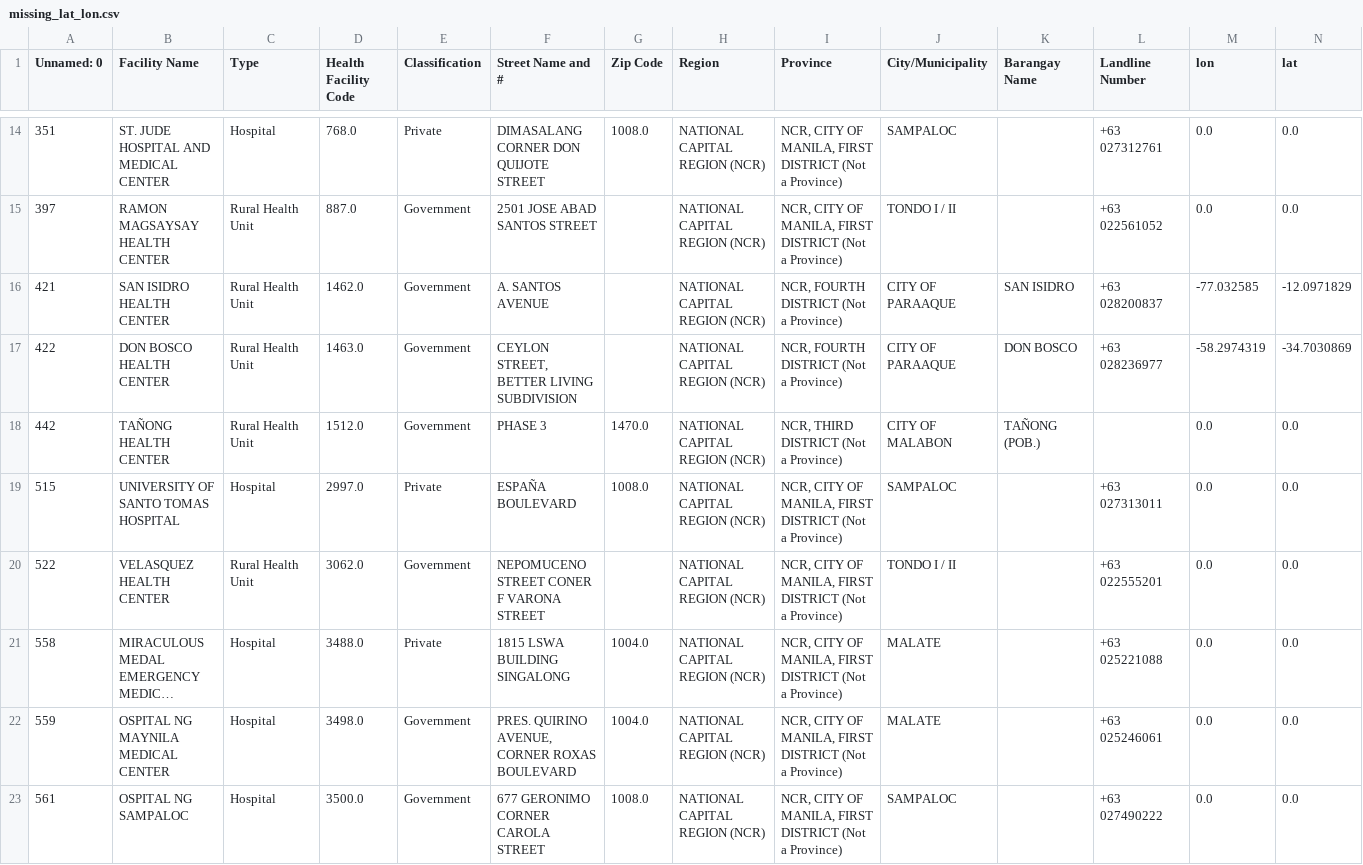
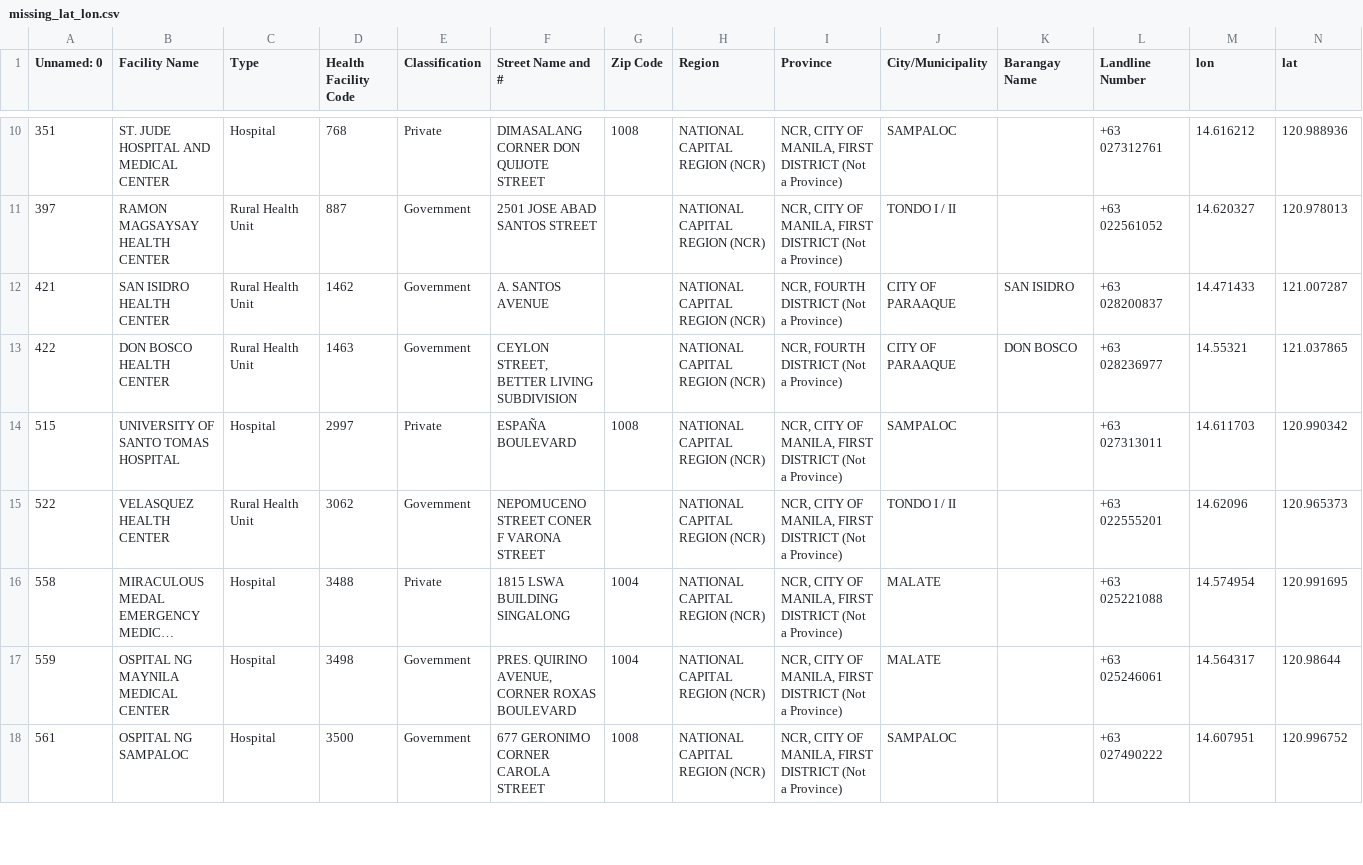
Before and after one commit to JerelynCo/Marimar, a CSV file: marimar/data/with_lat_lon/missing_lat_lon.csv, drawn as a sheet; only a part is shown, gaps mark what is left out; long unchanged cells end in …; removed rows and columns are numbered as before the commit, all else as after; the diff covers the shown part only; the diff names each change by its address in the sheet, - before the commit and + after, or states it on an @@ line.

```diff
--- a/marimar/data/with_lat_lon/missing_lat_lon.csv
+++ b/marimar/data/with_lat_lon/missing_lat_lon.csv
-D10 (Health Facility Code): 768.0
+D10 (Health Facility Code): 768
-G10 (Zip Code): 1008.0
+G10 (Zip Code): 1008
-M10 (lon): 0.0
+M10 (lon): 14.616212
-N10 (lat): 0.0
+N10 (lat): 120.988936
-D11 (Health Facility Code): 887.0
+D11 (Health Facility Code): 887
-M11 (lon): 0.0
+M11 (lon): 14.620327
-N11 (lat): 0.0
+N11 (lat): 120.978013
-D12 (Health Facility Code): 1462.0
+D12 (Health Facility Code): 1462
-M12 (lon): -77.032585
+M12 (lon): 14.471433
-N12 (lat): -12.0971829
+N12 (lat): 121.007287
-D13 (Health Facility Code): 1463.0
+D13 (Health Facility Code): 1463
-M13 (lon): -58.2974319
+M13 (lon): 14.55321
-N13 (lat): -34.7030869
+N13 (lat): 121.037865
-row 18: 442 | TAÑONG HEALTH CENTER | Rural Health Unit | 1512.0 | Government | PHASE 3 | 1470.0 | NATIONAL CAPITAL REGION (NCR) | NCR, THIRD DISTRICT (Not a Province) | CITY OF MALABON | TAÑONG (POB.) |  | 0.0 | 0.0
-D14 (Health Facility Code): 2997.0
+D14 (Health Facility Code): 2997
-G14 (Zip Code): 1008.0
+G14 (Zip Code): 1008
-M14 (lon): 0.0
+M14 (lon): 14.611703
-N14 (lat): 0.0
+N14 (lat): 120.990342
-D15 (Health Facility Code): 3062.0
+D15 (Health Facility Code): 3062
-M15 (lon): 0.0
+M15 (lon): 14.62096
-N15 (lat): 0.0
+N15 (lat): 120.965373
-D16 (Health Facility Code): 3488.0
+D16 (Health Facility Code): 3488
-G16:G17 (Zip Code): 1004.0
+G16:G17 (Zip Code): 1004
-M16 (lon): 0.0
+M16 (lon): 14.574954
-N16 (lat): 0.0
+N16 (lat): 120.991695
-D17 (Health Facility Code): 3498.0
+D17 (Health Facility Code): 3498
-M17 (lon): 0.0
+M17 (lon): 14.564317
-N17 (lat): 0.0
+N17 (lat): 120.98644
-D18 (Health Facility Code): 3500.0
+D18 (Health Facility Code): 3500
-G18 (Zip Code): 1008.0
+G18 (Zip Code): 1008
-M18 (lon): 0.0
+M18 (lon): 14.607951
-N18 (lat): 0.0
+N18 (lat): 120.996752
```
Also changed, not shown: 6 removed rows and 54 edited cells elsewhere in this file.
